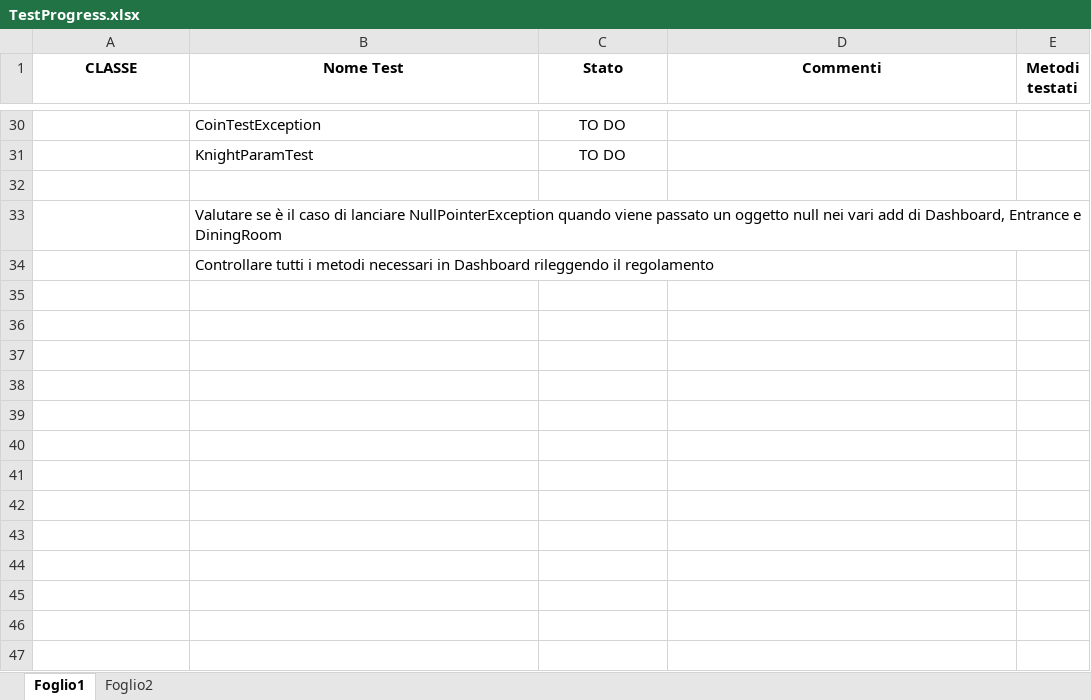
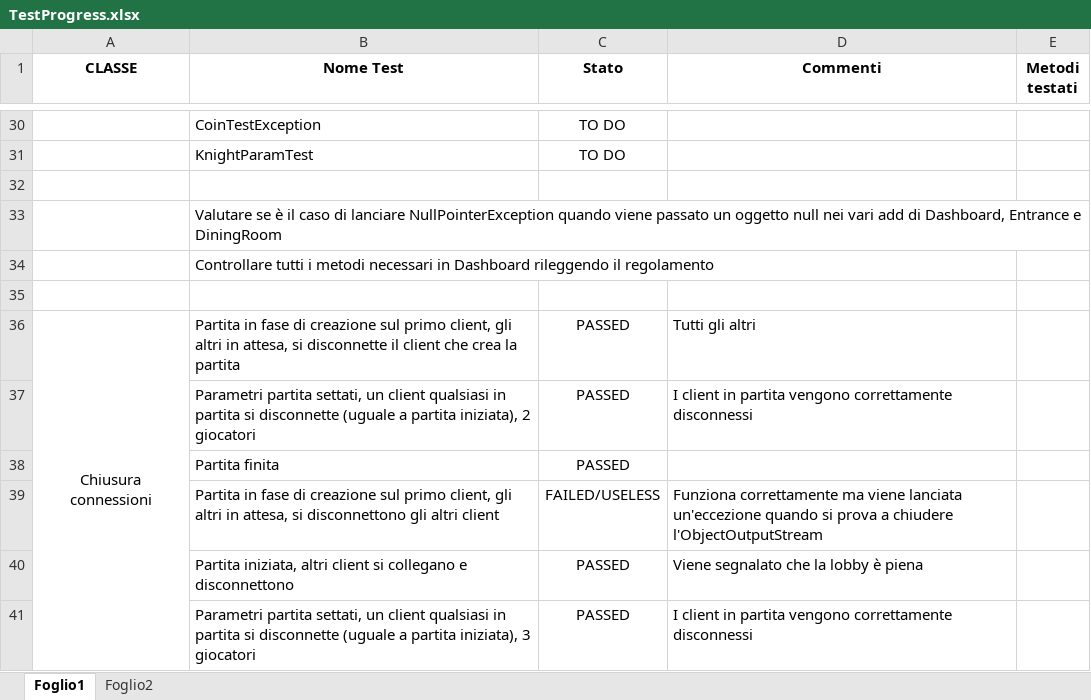
Before and after one commit to Mattia-Zambetti/ing-sw-2022-Tonsi-Zambetti-Vaia, an Excel workbook: Development files/Zambo/TestProgress.xlsx, sheet Foglio1, drawn as a sheet; only a part is shown, gaps mark what is left out; values as stored, in another font and other column widths than the file's, no borders; conditional formats not drawn; the diff names each change by its address in the sheet, - before the commit and + after, or states it on an @@ line.

```diff
--- a/Development files/Zambo/TestProgress.xlsx (sheet Foglio1)
+++ b/Development files/Zambo/TestProgress.xlsx (sheet Foglio1)
+row 35: (empty)
+row 36: Chiusura connessioni | Partita in fase di creazione sul primo client, gli altri in attesa, si disconnette il client che crea la partita | PASSED | Tutti gli altri
+row 37:  | Parametri partita settati, un client qualsiasi in partita si disconnette (uguale a partita iniziata), 2 giocatori | PASSED | I client in partita vengono correttamente disconnessi
+row 38:  | Partita finita | PASSED
+row 39:  | Partita in fase di creazione sul primo client, gli altri in attesa, si disconnettono gli altri client | FAILED/USELESS | Funziona correttamente ma viene lanciata un'eccezione quando si prova a chiudere l'ObjectOutputStream
+row 40:  | Partita iniziata, altri client si collegano e disconnettono | PASSED | Viene segnalato che la lobby è piena
+row 41:  | Parametri partita settati, un client qualsiasi in partita si disconnette (uguale a partita iniziata), 3 giocatori | PASSED | I client in partita vengono correttamente disconnessi
```
Also changed, not shown: 5 other files.
